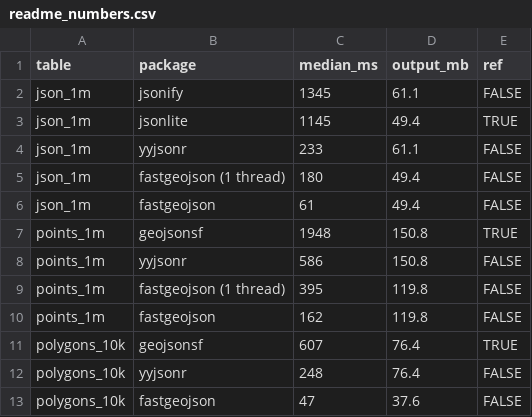
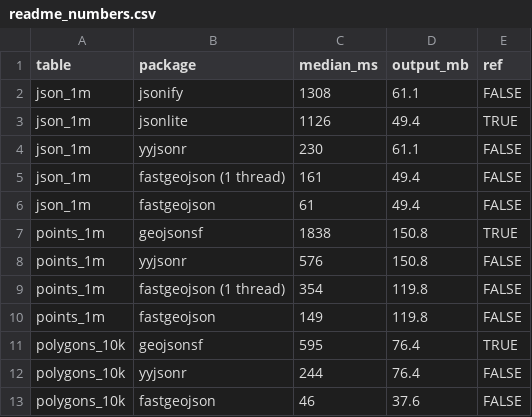
Before and after one commit to firstzeroenergy/fastgeojson, a CSV file: tools/bench/readme_numbers.csv, drawn as a sheet.

Commit message:
Parity and robustness fixes, crate unit tests, and a smaller non-API surface
Matrix and array columns, digits = I(n), rownames, nested json values,
latin1, non-UTF-8 bytes and large single geometries now match toJSON(),
and a data.frame has one implementation. The crate gets its own unit
tests. sf_geojson_str() and df_json_str() are removed. Non-API use is
reduced to one ATTRIB read, compiled code no longer writes to stderr,
registered symbols are forced, line endings are pinned, and interrupts
are noticed at phase boundaries.

```diff
--- a/tools/bench/readme_numbers.csv
+++ b/tools/bench/readme_numbers.csv
@@ -1,13 +1,13 @@
 table,package,median_ms,output_mb,ref
-json_1m,jsonify,1345,61.1,FALSE
-json_1m,jsonlite,1145,49.4,TRUE
-json_1m,yyjsonr,233,61.1,FALSE
-json_1m,fastgeojson (1 thread),180,49.4,FALSE
+json_1m,jsonify,1308,61.1,FALSE
+json_1m,jsonlite,1126,49.4,TRUE
+json_1m,yyjsonr,230,61.1,FALSE
+json_1m,fastgeojson (1 thread),161,49.4,FALSE
 json_1m,fastgeojson,61,49.4,FALSE
-points_1m,geojsonsf,1948,150.8,TRUE
-points_1m,yyjsonr,586,150.8,FALSE
-points_1m,fastgeojson (1 thread),395,119.8,FALSE
-points_1m,fastgeojson,162,119.8,FALSE
-polygons_10k,geojsonsf,607,76.4,TRUE
-polygons_10k,yyjsonr,248,76.4,FALSE
-polygons_10k,fastgeojson,47,37.6,FALSE
+points_1m,geojsonsf,1838,150.8,TRUE
+points_1m,yyjsonr,576,150.8,FALSE
+points_1m,fastgeojson (1 thread),354,119.8,FALSE
+points_1m,fastgeojson,149,119.8,FALSE
+polygons_10k,geojsonsf,595,76.4,TRUE
+polygons_10k,yyjsonr,244,76.4,FALSE
+polygons_10k,fastgeojson,46,37.6,FALSE
```
Also changed, not shown: 35 other files.
